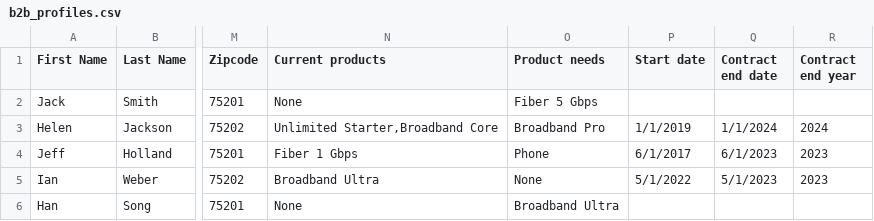
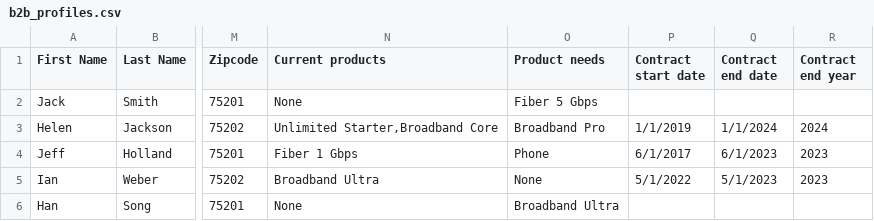
Before and after one commit to noahyang1205/Telco-Demo, a CSV file: assets/b2b_profiles.csv, drawn as a sheet; only a part is shown, gaps mark what is left out; the diff names each change by its address in the sheet, - before the commit and + after, or states it on an @@ line.

```diff
--- a/assets/b2b_profiles.csv
+++ b/assets/b2b_profiles.csv
-P1: Start date
+P1: Contract start date
```
Also changed, not shown: 2 other files.
